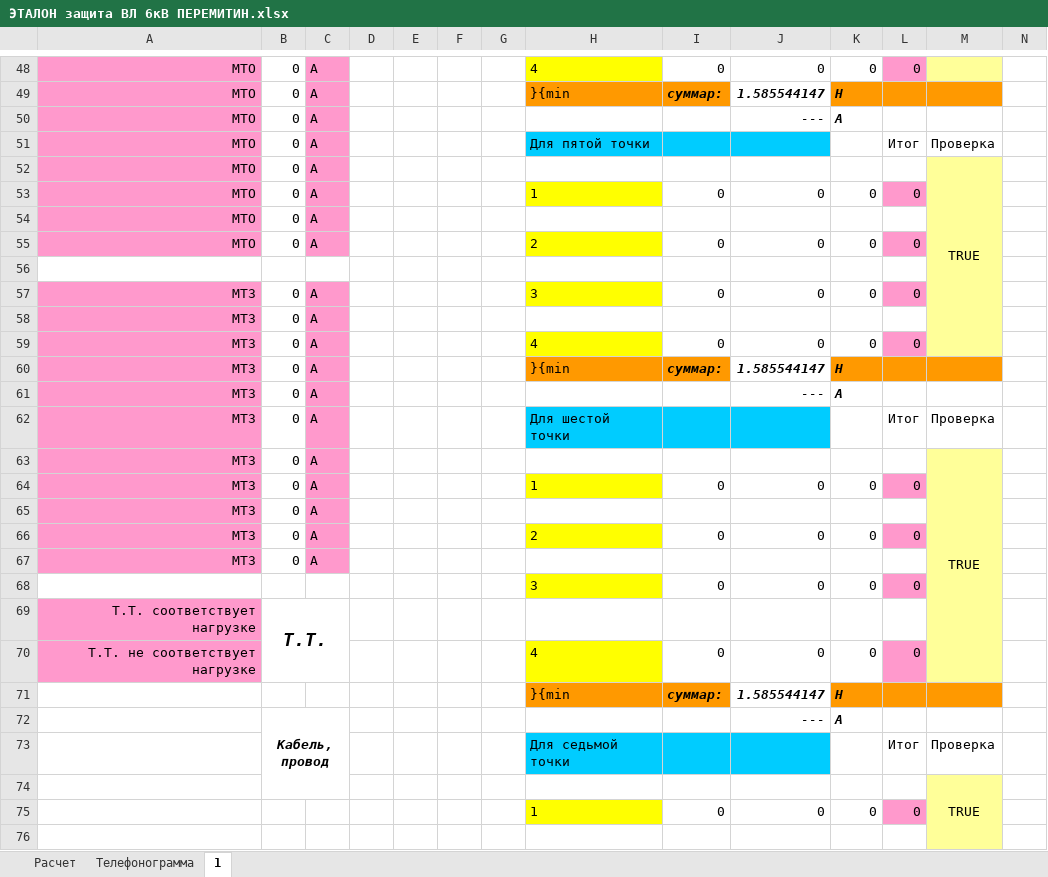
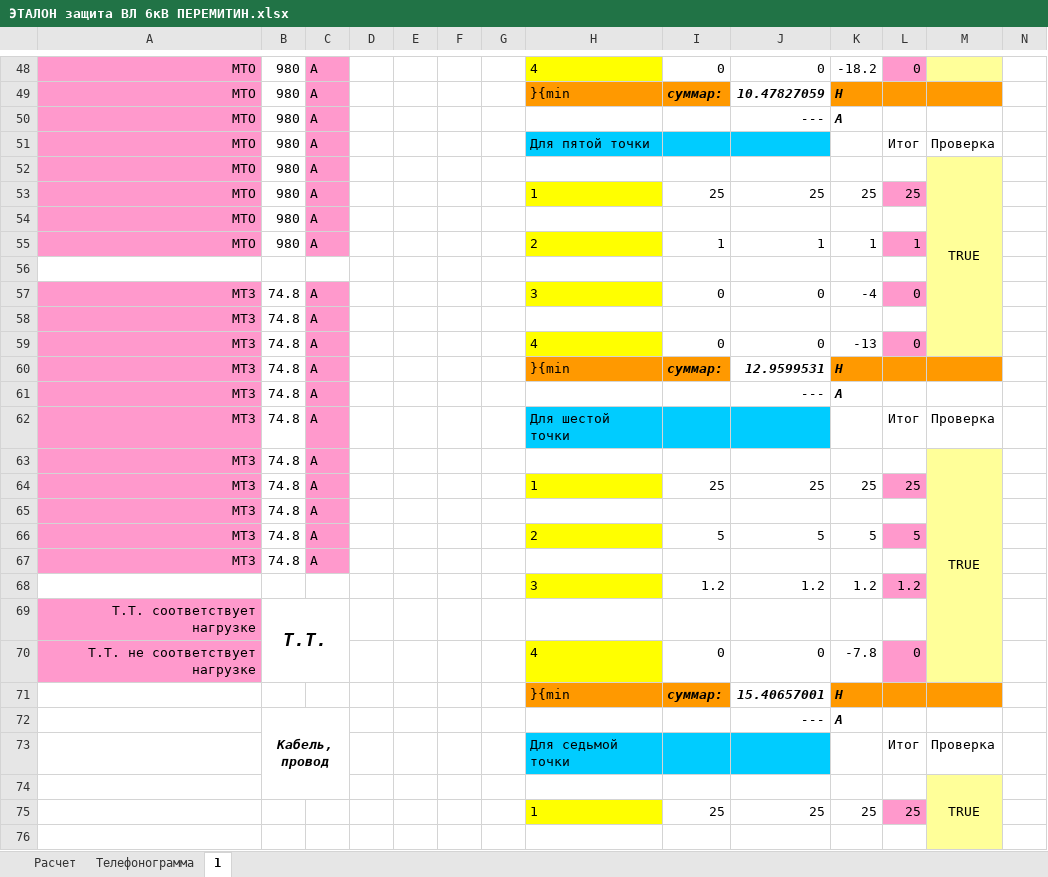
Before and after one commit to Pooshkinlive/RelayProtection, an Excel workbook: data/input/ЭТАЛОН защита ВЛ 6кВ ПЕРЕМИТИН.xlsx, sheet 1, drawn as a sheet; only a part is shown, gaps mark what is left out; values as stored, in another font and other column widths than the file's, no borders; removed rows and columns are numbered as before the commit, all else as after; rows hold the shown columns only; the diff covers the shown part only; the diff names each change by its address in the sheet, - before the commit and + after, or states it on an @@ line.

```diff
--- a/data/input/ЭТАЛОН защита ВЛ 6кВ ПЕРЕМИТИН.xlsx (sheet 1)
+++ b/data/input/ЭТАЛОН защита ВЛ 6кВ ПЕРЕМИТИН.xlsx (sheet 1)
-B48:B55: 0
+B48:B55: 980
-K48: 0
+K48: -18.2
-J49: 1.585544147
+J49: 10.47827059
-I53: 0
+I53: 25
-J53: 0
+J53: 25
-K53: 0
+K53: 25
-L53: 0
+L53: 25
-I55: 0
+I55: 1
-J55: 0
+J55: 1
-K55: 0
+K55: 1
-L55: 0
+L55: 1
-B57:B67: 0
+B57:B67: 74.8
-K57: 0
+K57: -4
-K59: 0
+K59: -13
-J60: 1.585544147
+J60: 12.9599531
-I64: 0
+I64: 25
-J64: 0
+J64: 25
-K64: 0
+K64: 25
-L64: 0
+L64: 25
-I66: 0
+I66: 5
-J66: 0
+J66: 5
-K66: 0
+K66: 5
-L66: 0
+L66: 5
-row 68:  |  |  |  |  |  |  | 3 | 0 | 0 | 0 | 0
+row 68:  |  |  |  |  |  |  | 3 | 1.2 | 1.2 | 1.2 | 1.2
-K70: 0
+K70: -7.8
-J71: 1.585544147
+J71: 15.40657001
-row 75:  |  |  |  |  |  |  | 1 | 0 | 0 | 0 | 0
+row 75:  |  |  |  |  |  |  | 1 | 25 | 25 | 25 | 25
```
Also changed, not shown: 15 added rows, 15 removed rows and 414 edited cells elsewhere in this sheet, sheet Расчет, sheet Телефонограмма, charts or pictures, data/input/ЭКСПЕРТ.xlsx, 37 other files.
